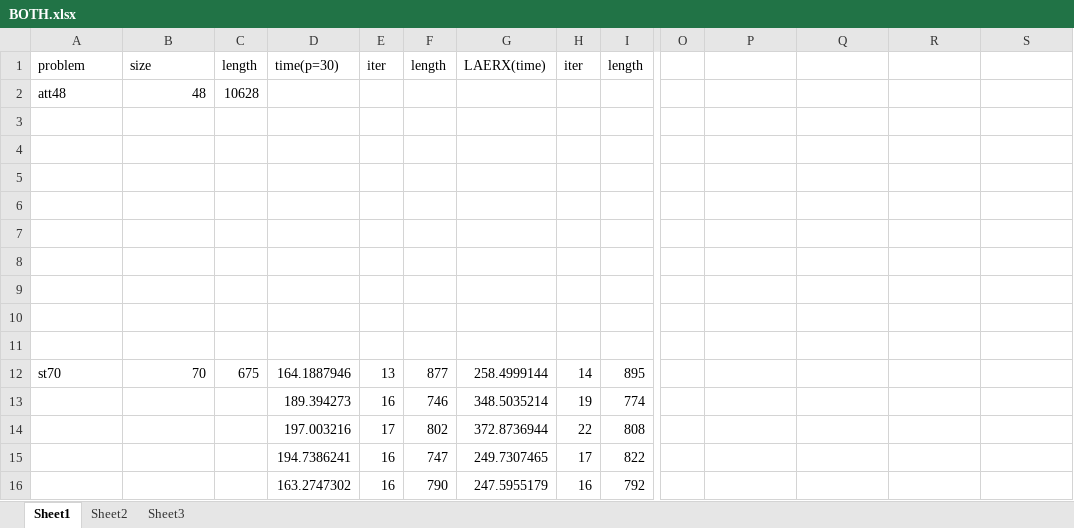
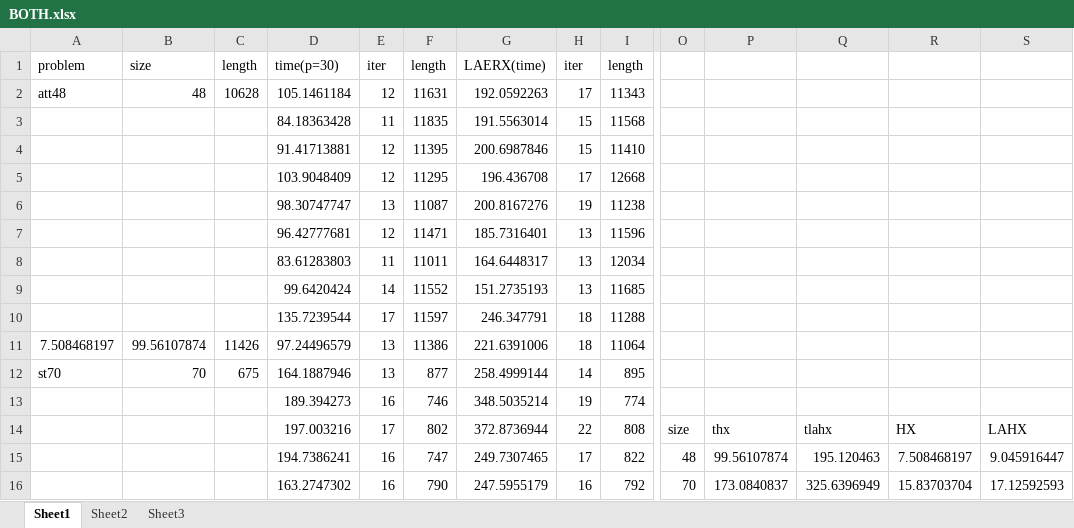
Before and after one commit to imaculate/GA-LAERX-RESULTS, an Excel workbook: BOTH.xlsx, sheet Sheet1, drawn as a sheet; only a part is shown, gaps mark what is left out; values as stored, in another font and other column widths than the file's, no borders; charts and pictures not drawn; rows hold the shown columns only; the diff covers the shown part only; the diff names each change by its address in the sheet, - before the commit and + after, or states it on an @@ line.

Commit message:
All lahx results in!

```diff
--- a/BOTH.xlsx (sheet Sheet1)
+++ b/BOTH.xlsx (sheet Sheet1)
-D2: (empty)
+D2: 105.1461184
-E2: (empty)
+E2: 12
-F2: (empty)
+F2: 11631
-G2: (empty)
+G2: 192.0592263
-H2: (empty)
+H2: 17
-I2: (empty)
+I2: 11343
-row 3: (empty)
+row 3:  |  |  | 84.18363428 | 11 | 11835 | 191.5563014 | 15 | 11568
-row 4: (empty)
+row 4:  |  |  | 91.41713881 | 12 | 11395 | 200.6987846 | 15 | 11410
-row 5: (empty)
+row 5:  |  |  | 103.9048409 | 12 | 11295 | 196.436708 | 17 | 12668
-row 6: (empty)
+row 6:  |  |  | 98.30747747 | 13 | 11087 | 200.8167276 | 19 | 11238
-row 7: (empty)
+row 7:  |  |  | 96.42777681 | 12 | 11471 | 185.7316401 | 13 | 11596
-row 8: (empty)
+row 8:  |  |  | 83.61283803 | 11 | 11011 | 164.6448317 | 13 | 12034
-row 9: (empty)
+row 9:  |  |  | 99.6420424 | 14 | 11552 | 151.2735193 | 13 | 11685
-row 10: (empty)
+row 10:  |  |  | 135.7239544 | 17 | 11597 | 246.347791 | 18 | 11288
-row 11: (empty)
+row 11: 7.508468197 | 99.56107874 | 11426 | 97.24496579 | 13 | 11386 | 221.6391006 | 18 | 11064
-O14: (empty)
+O14: size
-P14: (empty)
+P14: thx
-Q14: (empty)
+Q14: tlahx
-R14: (empty)
+R14: HX
-S14: (empty)
+S14: LAHX
-O15: (empty)
+O15: 48
-P15: (empty)
+P15: 99.56107874
-Q15: (empty)
+Q15: 195.120463
-R15: (empty)
+R15: 7.508468197
-S15: (empty)
+S15: 9.045916447
-O16: (empty)
+O16: 70
-P16: (empty)
+P16: 173.0840837
-Q16: (empty)
+Q16: 325.6396949
-R16: (empty)
+R16: 15.83703704
-S16: (empty)
+S16: 17.12592593
```
Also changed, not shown: 1 added row, 1 removed row and 175 edited cells elsewhere in this sheet, charts or pictures, EDGE.xlsx.
